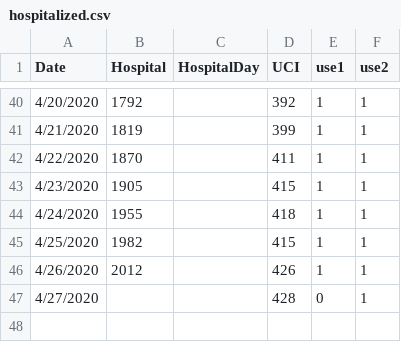
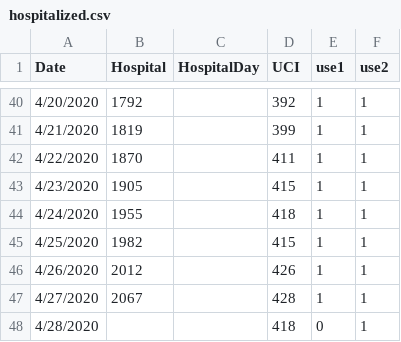
Before and after one commit to maibennett/code, a CSV file: covid/data/hospitalized.csv, drawn as a sheet; only a part is shown, gaps mark what is left out.

```diff
--- a/covid/data/hospitalized.csv
+++ b/covid/data/hospitalized.csv
@@ -46,2 +46,3 @@ Date,Hospital,HospitalDay,UCI,use1,use2
 4/26/2020,2012,,426,1,1
-4/27/2020,,,428,0,1
+4/27/2020,2067,,428,1,1
+4/28/2020,,,418,0,1
```
Also changed, not shown: covid/data/data_covid_region.csv, covid/data/recovered.csv, 2 other files.
